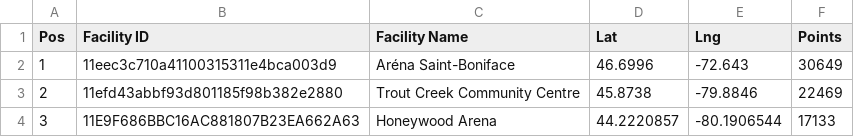
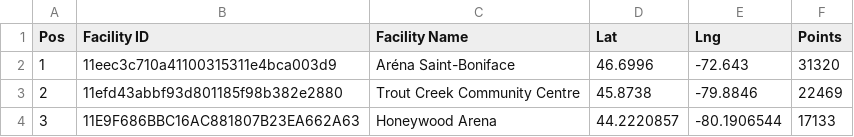
Before and after one commit to madgetr/hockeyville, a CSV file: data/kraft_facilities.csv, drawn as a sheet; only a part is shown.

```diff
--- a/data/kraft_facilities.csv
+++ b/data/kraft_facilities.csv
@@ -1,3 +1,3 @@
 Pos, Facility ID, Facility Name, Lat, Lng, Points
-1, 11eec3c710a41100315311e4bca003d9,Aréna Saint-Boniface,46.6996,-72.643,30649
+1, 11eec3c710a41100315311e4bca003d9,Aréna Saint-Boniface,46.6996,-72.643,31320
 2, 11efd43abbf93d801185f98b382e2880,Trout Creek Community Centre,45.8738,-79.8846,22469
```
Also changed, not shown: data/kraft.csv, 4 other files.
